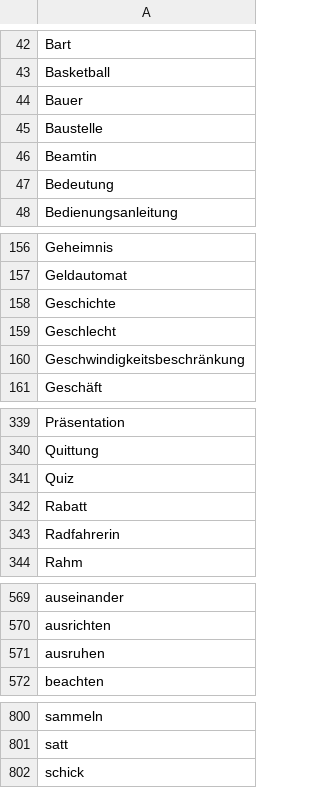
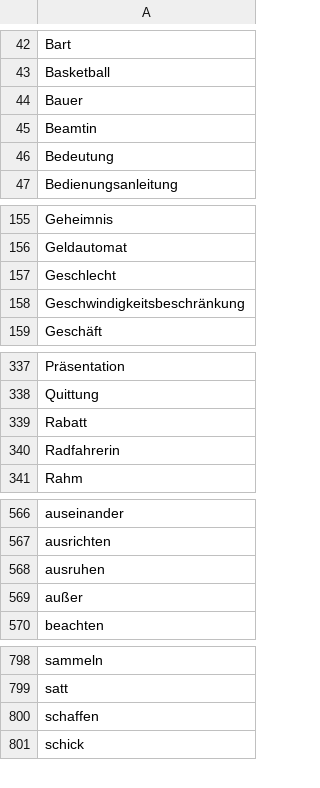
Before and after one commit to aigletter/german-words, a CSV file: plan.csv, drawn as a sheet; only a part is shown, gaps mark what is left out.

```diff
--- a/plan.csv
+++ b/plan.csv
@@ -44,3 +44,2 @@ Basketball
 Bauer
-Baustelle
 Beamtin
@@ -157,3 +156,2 @@ Geheimnis
 Geldautomat
-Geschichte
 Geschlecht
@@ -340,3 +338,2 @@ Präsentation
 Quittung
-Quiz
 Rabatt
@@ -571,2 +568,3 @@ ausrichten
 ausruhen
+außer
 beachten
@@ -801,2 +799,3 @@ sammeln
 satt
+schaffen
 schick
```
Also changed, not shown: done.csv, 2 other files.
